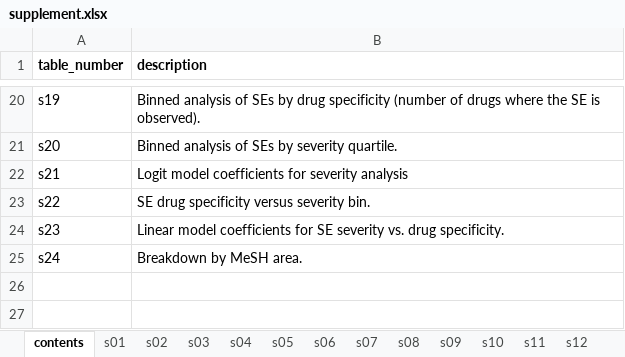
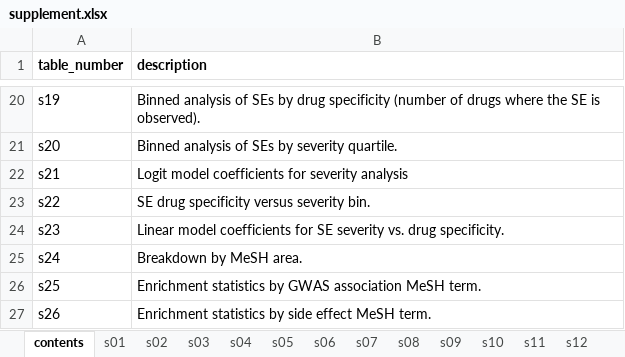
Before and after one commit to ericminikel/genetics_side_effects, an Excel workbook: display_items/supplement.xlsx, sheet contents, drawn as a sheet; only a part is shown, gaps mark what is left out; values as stored, in another font and other column widths than the file's, no borders; the diff names each change by its address in the sheet, - before the commit and + after, or states it on an @@ line.

Commit message:
added stats by SE and by assoc

```diff
--- a/display_items/supplement.xlsx (sheet contents)
+++ b/display_items/supplement.xlsx (sheet contents)
+row 26: s25 | Enrichment statistics by GWAS association MeSH term.
+row 27: s26 | Enrichment statistics by side effect MeSH term.
```
Also changed, not shown: other sheet tabs, 4 other files.
